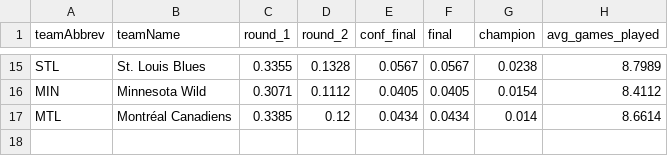
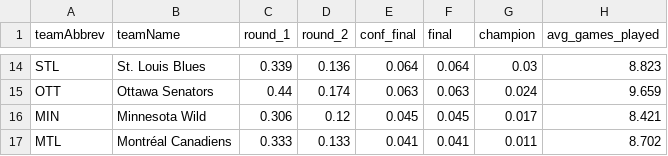
Before and after one commit to eker3777/NHL_playoff_model, a CSV file: data/playoff_sim_results_20242025.csv, drawn as a sheet; only a part is shown, gaps mark what is left out; addresses are those after the commit; the diff covers the shown part only; the diff names each change by its address in the sheet, - before the commit and + after, or states it on an @@ line.

```diff
--- a/data/playoff_sim_results_20242025.csv
+++ b/data/playoff_sim_results_20242025.csv
-C14 (round_1): 0.3355
+C14 (round_1): 0.339
-D14 (round_2): 0.1328
+D14 (round_2): 0.136
-E14 (conf_final): 0.0567
+E14 (conf_final): 0.064
-F14 (final): 0.0567
+F14 (final): 0.064
-G14 (champion): 0.0238
+G14 (champion): 0.03
-H14 (avg_games_played): 8.7989
+H14 (avg_games_played): 8.823
+row 15: OTT | Ottawa Senators | 0.44 | 0.174 | 0.063 | 0.063 | 0.024 | 9.659
-C16 (round_1): 0.3071
+C16 (round_1): 0.306
-D16 (round_2): 0.1112
+D16 (round_2): 0.12
-E16 (conf_final): 0.0405
+E16 (conf_final): 0.045
-F16 (final): 0.0405
+F16 (final): 0.045
-G16 (champion): 0.0154
+G16 (champion): 0.017
-H16 (avg_games_played): 8.4112
+H16 (avg_games_played): 8.421
-C17 (round_1): 0.3385
+C17 (round_1): 0.333
-D17 (round_2): 0.12
+D17 (round_2): 0.133
-E17 (conf_final): 0.0434
+E17 (conf_final): 0.041
-F17 (final): 0.0434
+F17 (final): 0.041
-G17 (champion): 0.014
+G17 (champion): 0.011
-H17 (avg_games_played): 8.6614
+H17 (avg_games_played): 8.702
```
Also changed, not shown: 2 added rows, 3 removed rows and 60 edited cells elsewhere in this file, data/playoff_conf_finals_matchups_20242025.csv, data/playoff_round2_matchups_20242025.csv, 35 other files.
